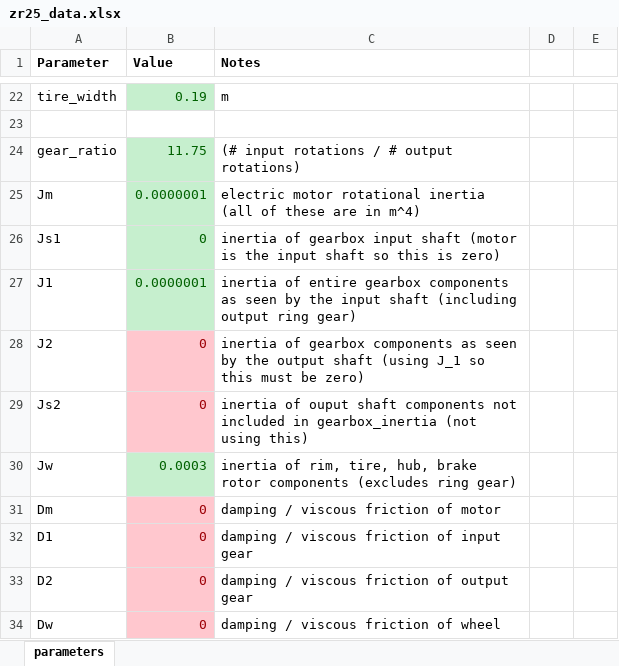
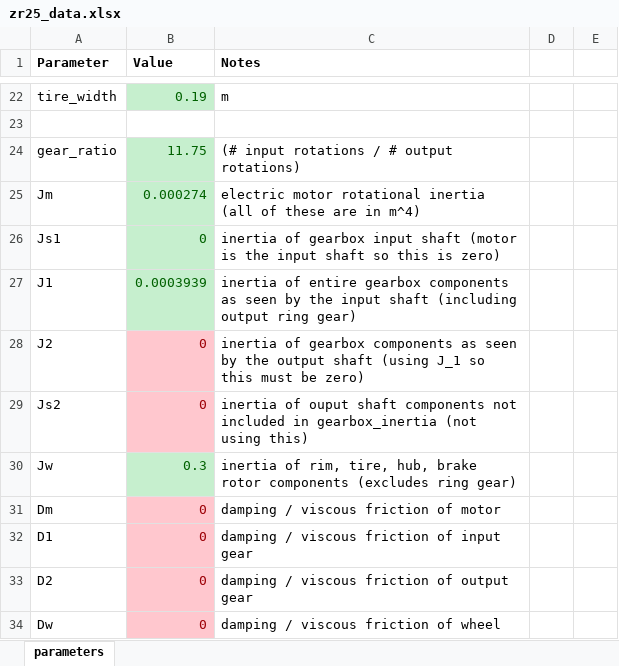
Before and after one commit to ZipsRacingElectric/Vehicle-Dynamics, an Excel workbook: MATLAB/vehicle_data/zr25_data.xlsx, sheet parameters, drawn as a sheet; only a part is shown, gaps mark what is left out; values as stored, in another font and other column widths than the file's, no borders; the diff names each change by its address in the sheet, - before the commit and + after, or states it on an @@ line.

Commit message:
Added simple longitudinal vehicle model to verify wheel dynamics

```diff
--- a/MATLAB/vehicle_data/zr25_data.xlsx (sheet parameters)
+++ b/MATLAB/vehicle_data/zr25_data.xlsx (sheet parameters)
-B25 (Value): 0.0000001
+B25 (Value): 0.000274
-B27 (Value): 0.0000001
+B27 (Value): 0.0003939
-B30 (Value): 0.0003
+B30 (Value): 0.3
```
Also changed, not shown: 2 other files.
